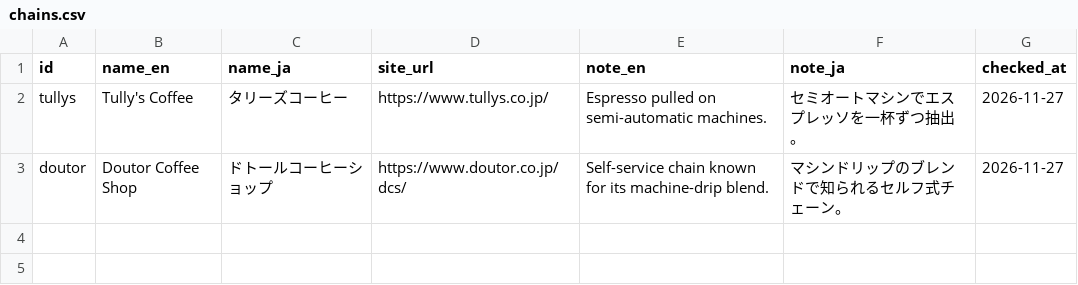
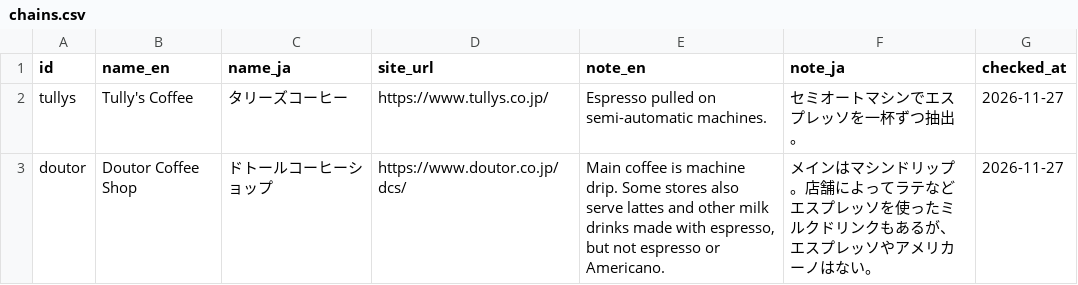
Before and after one commit to underthesun7213/anyone-can-build-coffee, a CSV file: data/chains.csv, drawn as a sheet.

```diff
--- a/data/chains.csv
+++ b/data/chains.csv
@@ -2,2 +2,2 @@ id,name_en,name_ja,site_url,note_en,note_ja,checked_at
 tullys,Tully's Coffee,タリーズコーヒー,https://www.tullys.co.jp/,Espresso pulled on semi-automatic machines.,セミオートマシンでエスプレッソを一杯ずつ抽出。,2026-11-27
-doutor,Doutor Coffee Shop,ドトールコーヒーショップ,https://www.doutor.co.jp/dcs/,Self-service chain known for its machine-drip blend.,マシンドリップのブレンドで知られるセルフ式チェーン。,2026-11-27
+doutor,Doutor Coffee Shop,ドトールコーヒーショップ,https://www.doutor.co.jp/dcs/,"Main coffee is machine drip. Some stores also serve lattes and other milk drinks made with espresso, but not espresso or Americano.",メインはマシンドリップ。店舗によってラテなどエスプレッソを使ったミルクドリンクもあるが、エスプレッソやアメリカーノはない。,2026-11-27
```
Also changed, not shown: data/methods.csv, 5 other files.
